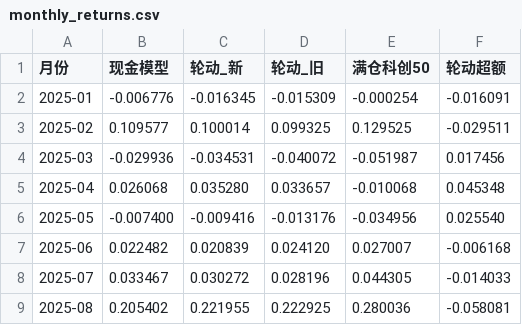
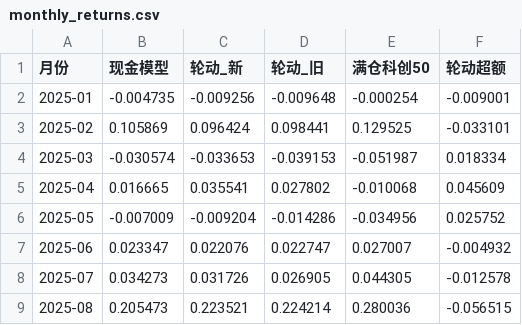
Before and after one commit to doublefires/Libra, a CSV file: data_real/processed/monthly_returns.csv, drawn as a sheet; only a part is shown; the diff covers the shown part only.

```diff
--- a/data_real/processed/monthly_returns.csv
+++ b/data_real/processed/monthly_returns.csv
@@ -1,9 +1,9 @@
 月份,现金模型,轮动_新,轮动_旧,满仓科创50,轮动超额
-2025-01,-0.006776,-0.016345,-0.015309,-0.000254,-0.016091
-2025-02,0.109577,0.100014,0.099325,0.129525,-0.029511
-2025-03,-0.029936,-0.034531,-0.040072,-0.051987,0.017456
-2025-04,0.026068,0.035280,0.033657,-0.010068,0.045348
-2025-05,-0.007400,-0.009416,-0.013176,-0.034956,0.025540
-2025-06,0.022482,0.020839,0.024120,0.027007,-0.006168
-2025-07,0.033467,0.030272,0.028196,0.044305,-0.014033
-2025-08,0.205402,0.221955,0.222925,0.280036,-0.058081
+2025-01,-0.004735,-0.009256,-0.009648,-0.000254,-0.009001
+2025-02,0.105869,0.096424,0.098441,0.129525,-0.033101
+2025-03,-0.030574,-0.033653,-0.039153,-0.051987,0.018334
+2025-04,0.016665,0.035541,0.027802,-0.010068,0.045609
+2025-05,-0.007009,-0.009204,-0.014286,-0.034956,0.025752
+2025-06,0.023347,0.022076,0.022747,0.027007,-0.004932
+2025-07,0.034273,0.031726,0.026905,0.044305,-0.012578
+2025-08,0.205473,0.223521,0.224214,0.280036,-0.056515
```
Also changed, not shown: 52 edited cells elsewhere in this file, 11 other files.
